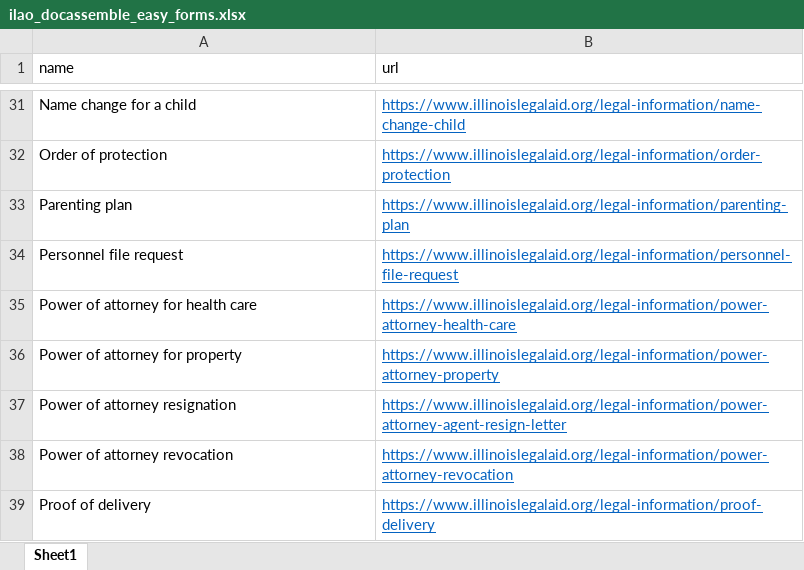
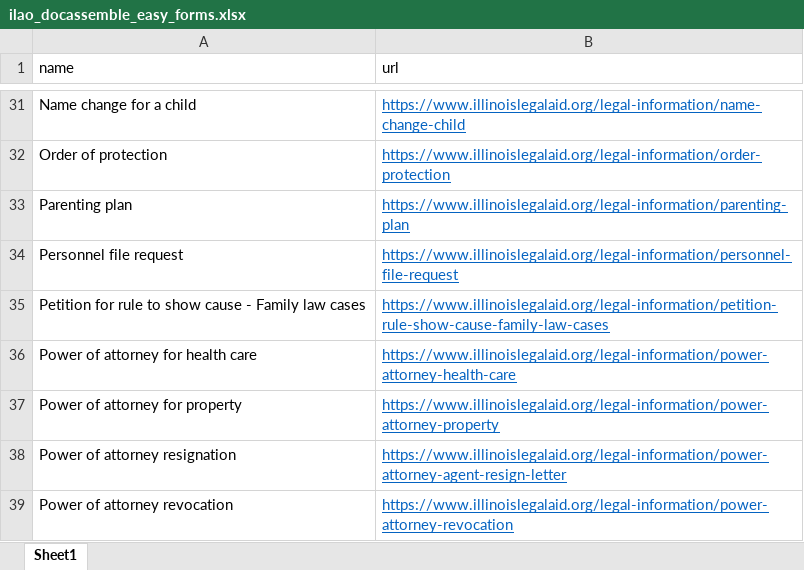
Before and after one commit to IllinoisLegalAidOnline/docassemble-ILAO, an Excel workbook: docassemble/ILAO/data/sources/ilao_docassemble_easy_forms.xlsx, sheet Sheet1, drawn as a sheet; only a part is shown, gaps mark what is left out; the shorter side is filled out with more unchanged rows; values as stored, in another font and other column widths than the file's, no borders; the diff names each change by its address in the sheet, - before the commit and + after, or states it on an @@ line.

Commit message:
Added Petition for rule to show cause to forms spreadsheet

```diff
--- a/docassemble/ILAO/data/sources/ilao_docassemble_easy_forms.xlsx (sheet Sheet1)
+++ b/docassemble/ILAO/data/sources/ilao_docassemble_easy_forms.xlsx (sheet Sheet1)
+row 35: Petition for rule to show cause - Family law cases | https://www.illinoislegalaid.org/legal-information/petition-rule-show-cause-family-law-cases
```
Also changed, not shown: 3 other files.
